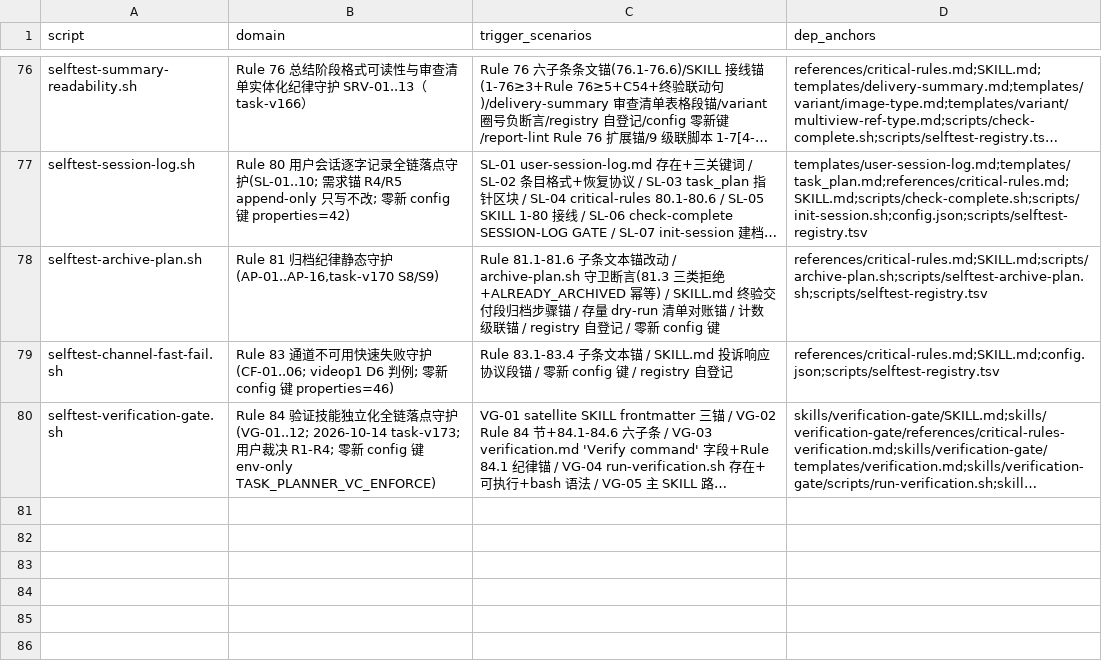
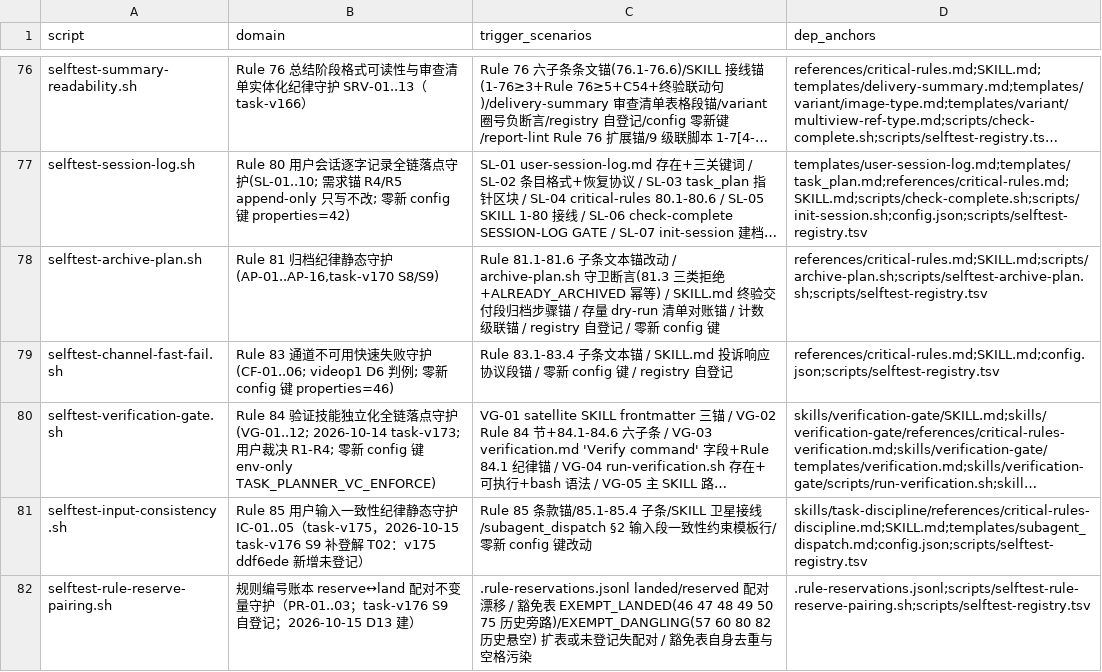
Before and after one commit to napoler/task-planner-skill, a TSV file: skills/task-planner/scripts/selftest-registry.tsv, drawn as a sheet; only a part is shown, gaps mark what is left out; long unchanged cells end in …; the diff names each change by its address in the sheet, - before the commit and + after, or states it on an @@ line.

Commit message:
fix(task-v176): 记录/追踪/纠偏核心功能失真修正 13 项
D1 sync-todos 状态判定行首锚+全词+双入口统一 parse_status
D2 archive-plan total/ok 同口径+Phase 覆盖 fail-closed
D3 check-complete No-phases fail-open→exit1
D4 user-session-log append-only 基线(init 生成+gate 校验)
D5 goal-gate 证据行三要素 D12 R 锚定断言
D6 selftest-input-consistency registry 补登(基线 3FAIL 清零)
D7-D11 规则文本漂移更正(四锚/C57/14条/虚标/编号 60.x→62.x)
D13 新建 selftest-rule-reserve-pairing(账本配对不变量)
连带: template-sense fixture header 三级化+Status 行使 warn 门触达
全量 selftest 81/81 PASS(基线 80/77/3)

```diff
--- a/skills/task-planner/scripts/selftest-registry.tsv
+++ b/skills/task-planner/scripts/selftest-registry.tsv
+row 81: selftest-input-consistency.sh | Rule 85 用户输入一致性纪律静态守护 IC-01..05（task-v175，2026-10-15 task-v176 S9 补登解 T02：v175 ddf6ede 新增未登记） | Rule 85 条款锚/85.1-85.4 子条/SKILL 卫星接线/subagent_dispatch §2 输入段一致性约束模板行/零新 config 键改动 | skills/task-discipline/references/critical-rules-discipline.md;SKILL.md;templates/subagent_dispatch.md;config.json;scripts/selftest-registry.tsv
+row 82: selftest-rule-reserve-pairing.sh | 规则编号账本 reserve↔land 配对不变量守护（PR-01..03；task-v176 S9 自登记；2026-10-15 D13 建） | .rule-reservations.jsonl landed/reserved 配对漂移 / 豁免表 EXEMPT_LANDED(46 47 48 49 50 75 历史旁路)/EXEMPT_DANGLING(57 60 80 82 历史悬空) 扩表或未登记失配对 / 豁免表自身去重与空格污染 | .rule-reservations.jsonl;scripts/selftest-rule-reserve-pairing.sh;scripts/selftest-registry.tsv
```
Also changed, not shown: 12 other files.
